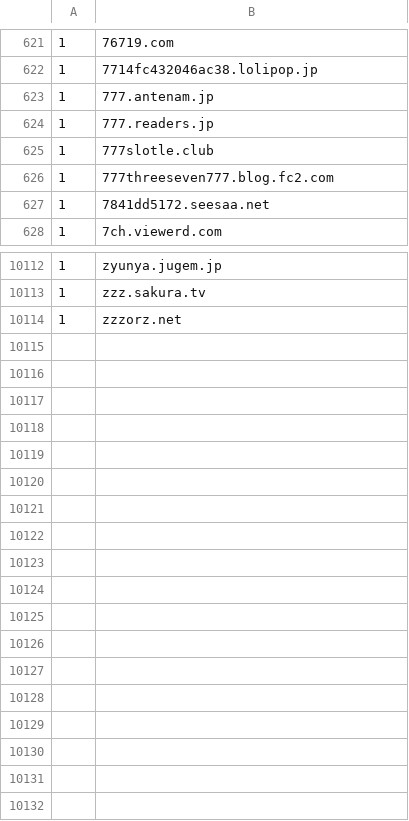
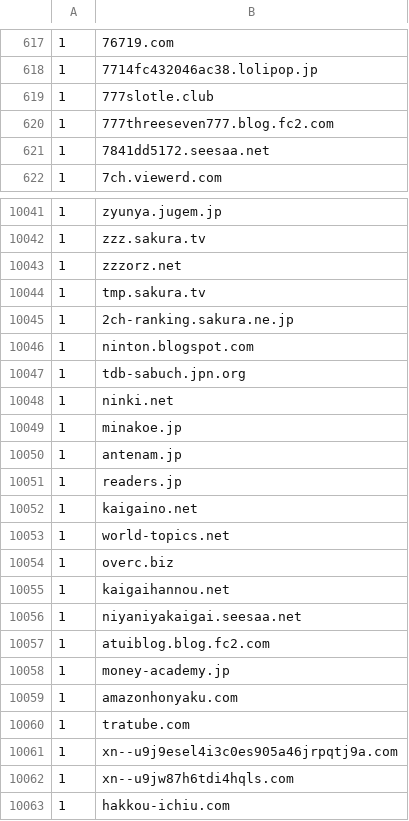
Before and after one commit to umucub/blocklist, a CSV file: Hide Unwanted Results Data.csv, drawn as a sheet; only a part is shown, gaps mark what is left out; removed rows and columns are numbered as before the commit, all else as after; the diff covers the shown part only; the diff names each change by its address in the sheet, - before the commit and + after, or states it on an @@ line.

Commit message:
antenam.jp, readers.jp の最適化 18 サイト追加

```diff
--- a/Hide Unwanted Results Data.csv
+++ b/Hide Unwanted Results Data.csv
-row 623: 1 | 777.antenam.jp
-row 624: 1 | 777.readers.jp
+row 10044: 1 | tmp.sakura.tv
+row 10045: 1 | 2ch-ranking.sakura.ne.jp
+row 10046: 1 | ninton.blogspot.com
+row 10047: 1 | tdb-sabuch.jpn.org
+row 10048: 1 | ninki.net
+row 10049: 1 | minakoe.jp
+row 10050: 1 | antenam.jp
+row 10051: 1 | readers.jp
+row 10052: 1 | kaigaino.net
+row 10053: 1 | world-topics.net
+row 10054: 1 | overc.biz
+row 10055: 1 | kaigaihannou.net
+row 10056: 1 | niyaniyakaigai.seesaa.net
+row 10057: 1 | atuiblog.blog.fc2.com
+row 10058: 1 | money-academy.jp
+row 10059: 1 | amazonhonyaku.com
+row 10060: 1 | tratube.com
+row 10061: 1 | xn--u9j9esel4i3c0es905a46jrpqtj9a.com
+row 10062: 1 | xn--u9jw87h6tdi4hqls.com
+row 10063: 1 | hakkou-ichiu.com
```
Also changed, not shown: 69 removed rows elsewhere in this file, 1 other file.
